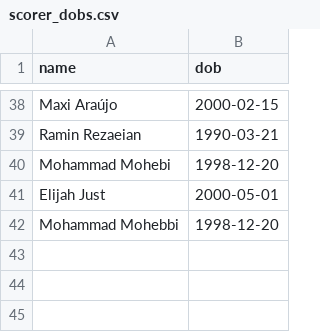
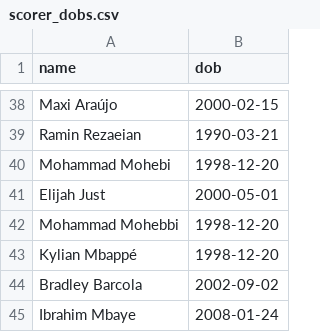
Before and after one commit to mhasan0137-ctrl/wc2026-pool, a CSV file: scorer_dobs.csv, drawn as a sheet; only a part is shown, gaps mark what is left out.

```diff
--- a/scorer_dobs.csv
+++ b/scorer_dobs.csv
@@ -42 +42,4 @@ Elijah Just,2000-05-01
 Mohammad Mohebbi,1998-12-20
+Kylian Mbappé,1998-12-20
+Bradley Barcola,2002-09-02
+Ibrahim Mbaye,2008-01-24
```
Also changed, not shown: 1 other file.
